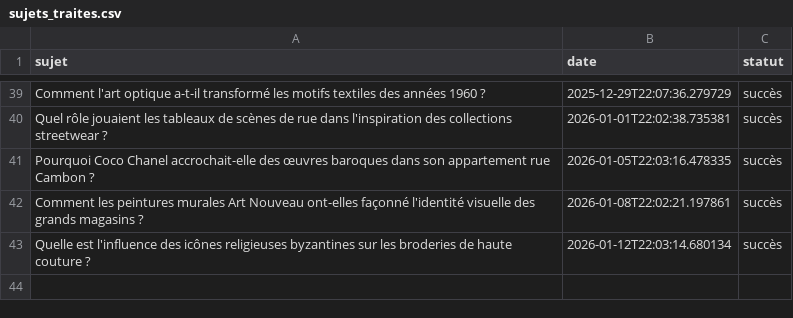
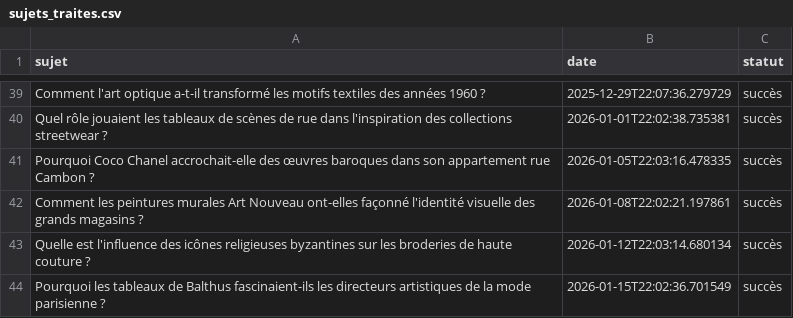
Before and after one commit to Metalosmose21/Mode-1, a CSV file: sujets_traites.csv, drawn as a sheet; only a part is shown, gaps mark what is left out; the diff names each change by its address in the sheet, - before the commit and + after, or states it on an @@ line.

```diff
--- a/sujets_traites.csv
+++ b/sujets_traites.csv
+row 44: Pourquoi les tableaux de Balthus fascinaient-ils les directeurs artistiques de la mode parisienne ? | 2026-01-15T22:02:36.701549 | succès
```
Also changed, not shown: sujets.csv.
